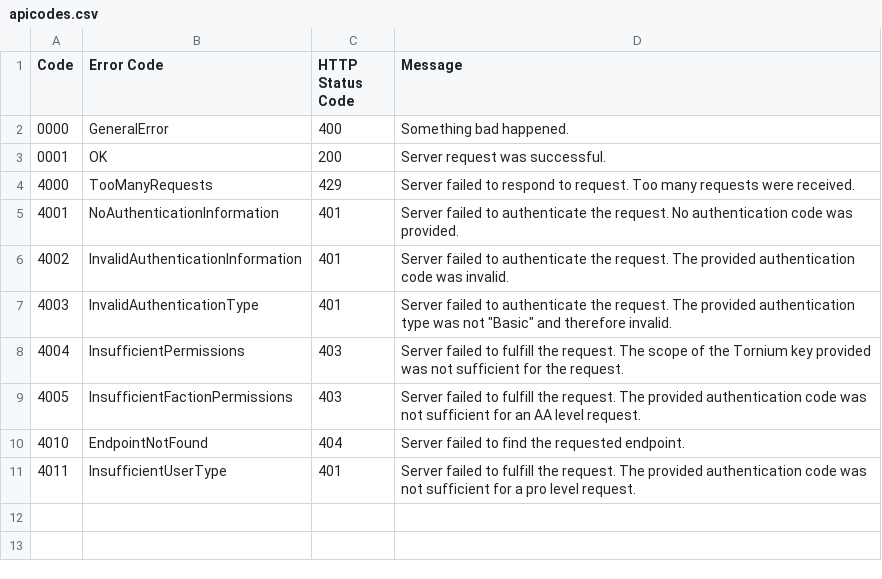
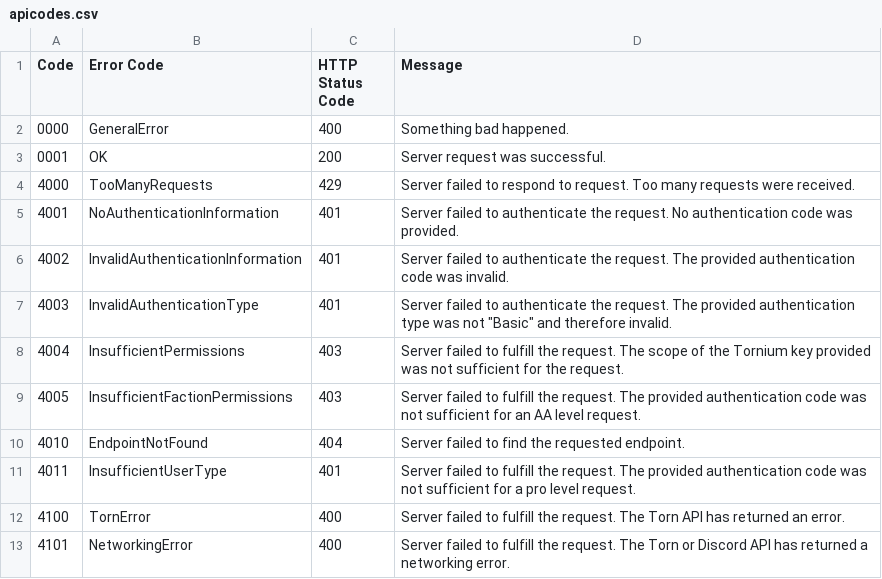
Before and after one commit to Tornium/tornium, a CSV file: reference/apicodes.csv, drawn as a sheet.

```diff
--- a/reference/apicodes.csv
+++ b/reference/apicodes.csv
@@ -11 +11,3 @@ Code, Error Code, HTTP Status Code, Message
 4011, InsufficientUserType, 401, Server failed to fulfill the request. The provided authentication code was not sufficient for a pro level request.
+4100, TornError, 400, Server failed to fulfill the request. The Torn API has returned an error.
+4101, NetworkingError, 400, Server failed to fulfill the request. The Torn or Discord API has returned a networking error.
```
Also changed, not shown: 6 other files.
